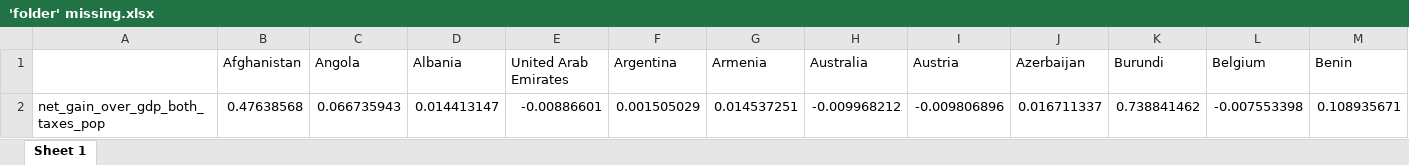
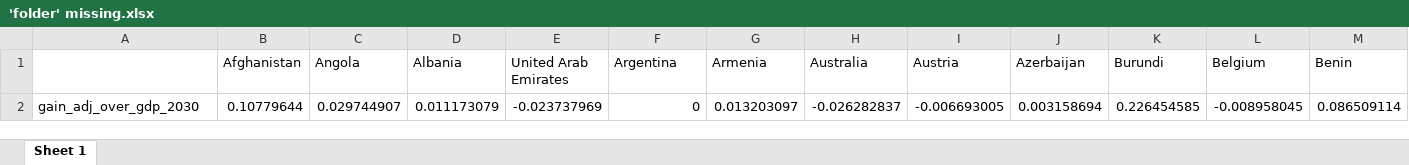
Before and after one commit to bixiou/global_tax_attitudes, an Excel workbook: xlsx/'folder' missing.xlsx, sheet Sheet 1, drawn as a sheet; only a part is shown; values as stored, in another font and other column widths than the file's, no borders; removed rows and columns are numbered as before the commit, all else as after; rows hold the shown columns only; the diff names each change by its address in the sheet, - before the commit and + after, or states it on an @@ line.

```diff
--- a/xlsx/'folder' missing.xlsx (sheet Sheet 1)
+++ b/xlsx/'folder' missing.xlsx (sheet Sheet 1)
-row 2: net_gain_over_gdp_both_taxes_pop | 0.47638568 | 0.066735943 | 0.014413147 | -0.00886601 | 0.001505029 | 0.014537251 | -0.009968212 | -0.009806896 | 0.016711337 | 0.738841462 | -0.007553398 | 0.108935671
+row 2: gain_adj_over_gdp_2030 | 0.10779644 | 0.029744907 | 0.011173079 | -0.023737969 | 0 | 0.013203097 | -0.026282837 | -0.006693005 | 0.003158694 | 0.226454585 | -0.008958045 | 0.086509114
```
Also changed, not shown: 7 other files.
